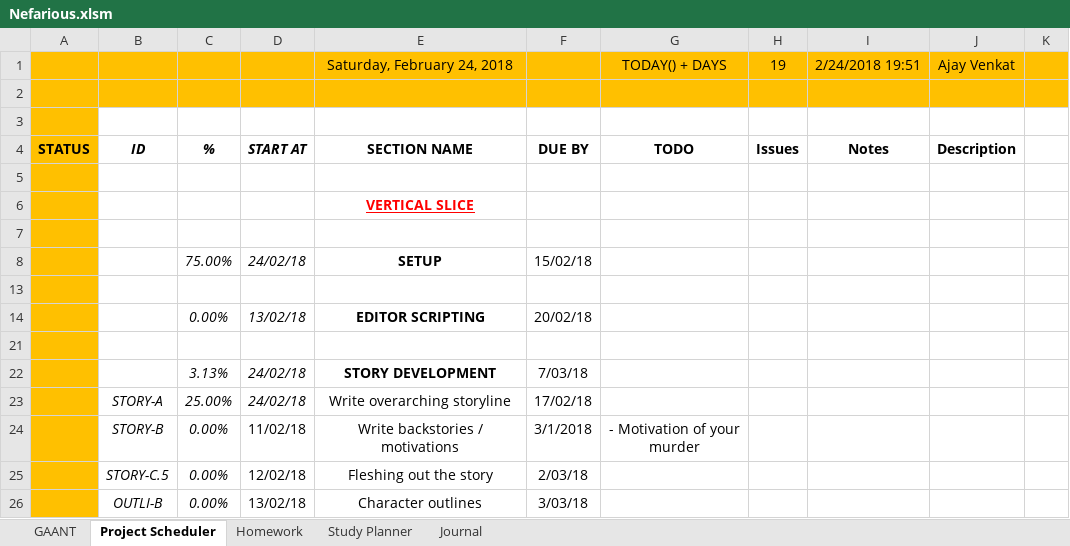
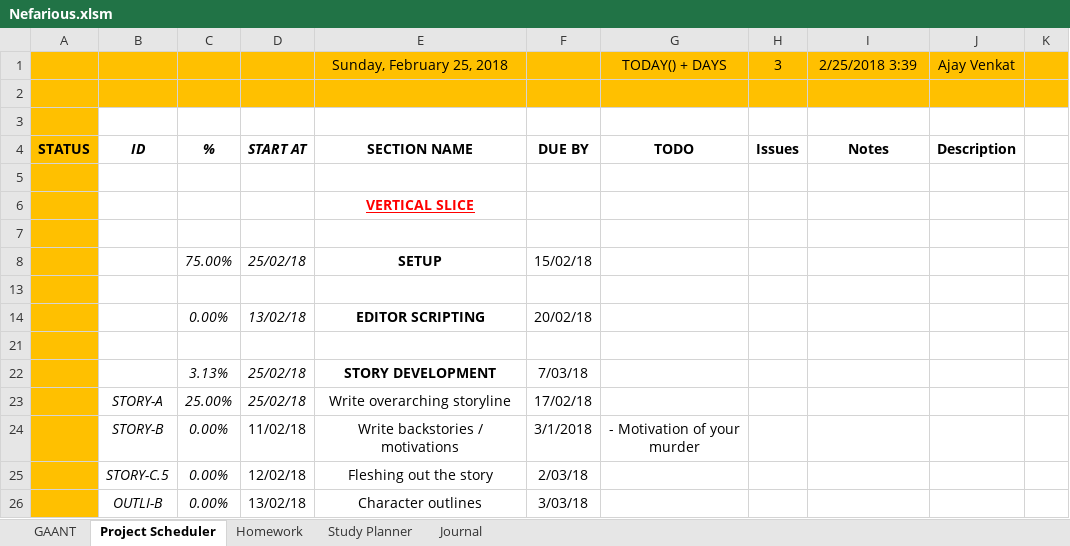
Before and after one commit to AJTech2002/NEFARIOUS, an Excel workbook: Management & Logging/Planning and Management/Nefarious.xlsm, sheet Project Scheduler, drawn as a sheet; only a part is shown; values as stored, in another font and other column widths than the file's, no borders; conditional formats not drawn; the diff names each change by its address in the sheet, - before the commit and + after, or states it on an @@ line.

```diff
--- a/Management & Logging/Planning and Management/Nefarious.xlsm (sheet Project Scheduler)
+++ b/Management & Logging/Planning and Management/Nefarious.xlsm (sheet Project Scheduler)
-E1: Saturday, February 24, 2018
+E1: Sunday, February 25, 2018
-H1: 19
+H1: 3
-I1: 2/24/2018 19:51
+I1: 2/25/2018 3:39
-D8: 24/02/18
+D8: 25/02/18
-D22:D23: 24/02/18
+D22:D23: 25/02/18
```
Also changed, not shown: sheet GAANT, sheet Study Planner, sheet Homework, hidden cells.
